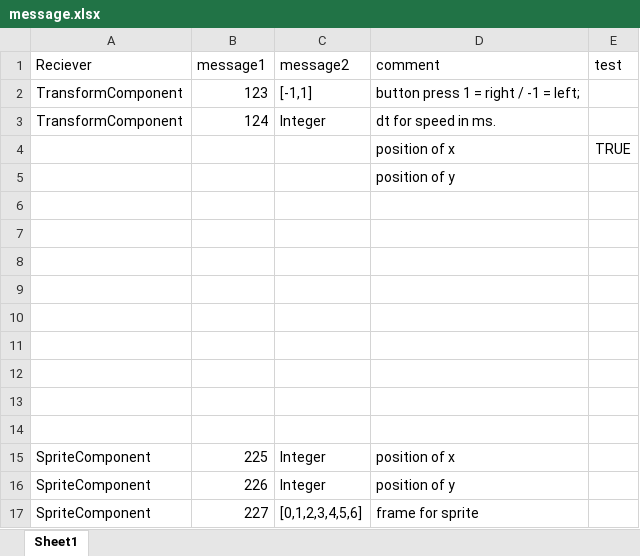
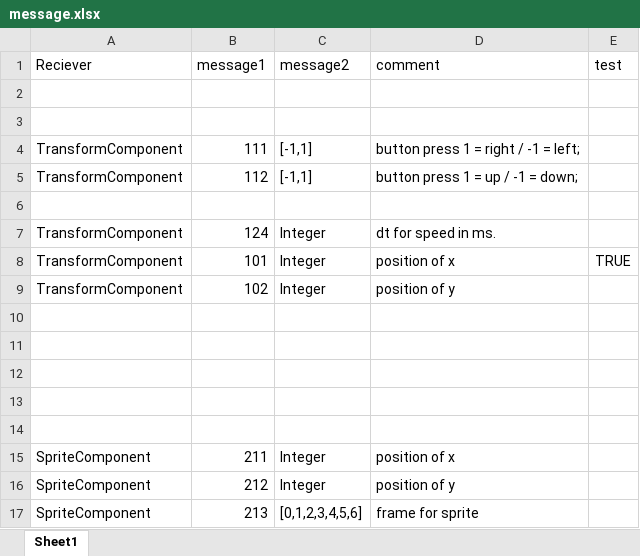
Before and after one commit to bmorenus/dungeonCrawlerGameEngine, an Excel workbook: component/message.xlsx, sheet Sheet1, drawn as a sheet; values as stored, in another font and other column widths than the file's, no borders; removed rows and columns are numbered as before the commit, all else as after; the diff names each change by its address in the sheet, - before the commit and + after, or states it on an @@ line.

```diff
--- a/component/message.xlsx (sheet Sheet1)
+++ b/component/message.xlsx (sheet Sheet1)
+row 2: (empty)
+row 3: (empty)
-B4 (message1): 123
+B4 (message1): 111
+row 5: TransformComponent | 112 | [-1,1] | button press 1 = up / -1 = down;
+row 6: (empty)
-row 4:  |  |  | position of x | TRUE
-row 5:  |  |  | position of y
+row 8: TransformComponent | 101 | Integer | position of x | TRUE
+row 9: TransformComponent | 102 | Integer | position of y
-row 11: (empty)
-row 12: (empty)
-row 13: (empty)
-row 14: (empty)
-B15 (message1): 225
+B15 (message1): 211
-B16 (message1): 226
+B16 (message1): 212
-B17 (message1): 227
+B17 (message1): 213
```
Also changed, not shown: 3 other files.
